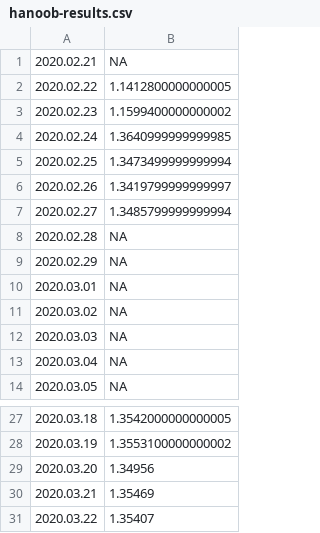
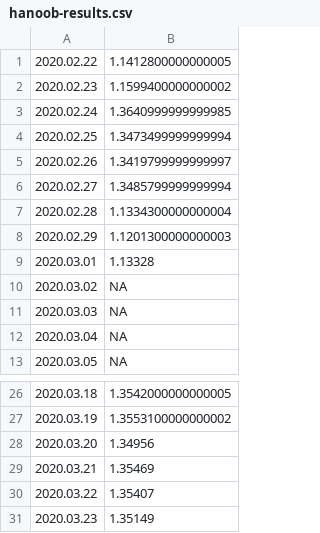
Before and after one commit to mozilla-mobile/fenix-nightly-perftest-results, a CSV file: hanoob-results.csv, drawn as a sheet; only a part is shown, gaps mark what is left out.

```diff
--- a/hanoob-results.csv
+++ b/hanoob-results.csv
@@ -1,2 +1 @@
-2020.02.21, NA
 2020.02.22, 1.1412800000000005
@@ -7,5 +6,5 @@
 2020.02.27, 1.3485799999999994
-2020.02.28, NA
-2020.02.29, NA
-2020.03.01, NA
+2020.02.28, 1.1334300000000004
+2020.02.29, 1.1201300000000003
+2020.03.01, 1.13328
 2020.03.02, NA
@@ -31 +30,2 @@
 2020.03.22, 1.35407
+2020.03.23, 1.35149
```
Also changed, not shown: al-results.csv, ha-results.csv, 25 other files.
